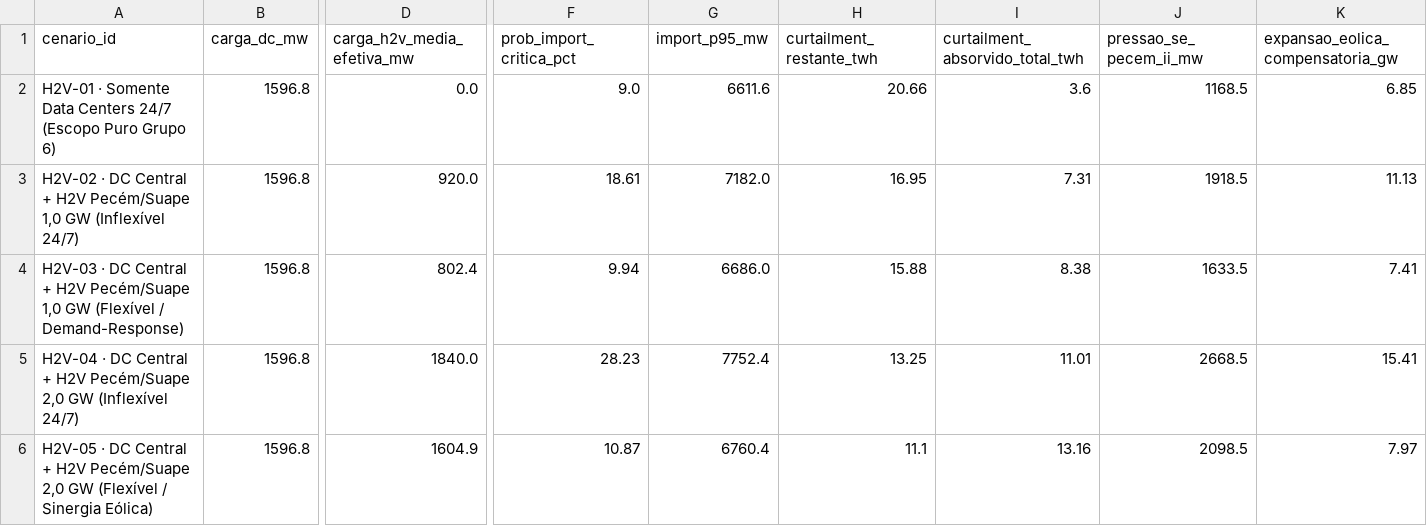
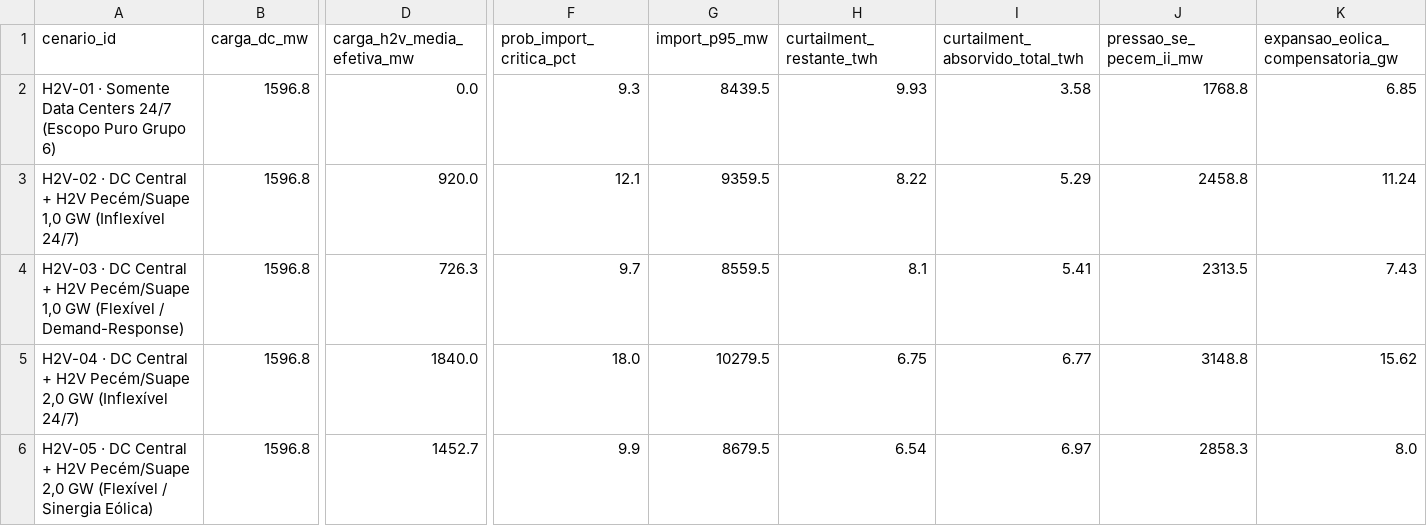
Before and after one commit to Mekepi/Data-Center--Eolicas-NE, a CSV file: reports/sensibilidade_h2v_eletrointensivos_2035.csv, drawn as a sheet; only a part is shown, gaps mark what is left out; the diff names each change by its address in the sheet, - before the commit and + after, or states it on an @@ line.

```diff
--- a/reports/sensibilidade_h2v_eletrointensivos_2035.csv
+++ b/reports/sensibilidade_h2v_eletrointensivos_2035.csv
-F2 (prob_import_critica_pct): 9.0
+F2 (prob_import_critica_pct): 9.3
-G2 (import_p95_mw): 6611.6
+G2 (import_p95_mw): 8439.5
-H2 (curtailment_restante_twh): 20.66
+H2 (curtailment_restante_twh): 9.93
-I2 (curtailment_absorvido_total_twh): 3.6
+I2 (curtailment_absorvido_total_twh): 3.58
-J2 (pressao_se_pecem_ii_mw): 1168.5
+J2 (pressao_se_pecem_ii_mw): 1768.8
-F3 (prob_import_critica_pct): 18.61
+F3 (prob_import_critica_pct): 12.1
-G3 (import_p95_mw): 7182.0
+G3 (import_p95_mw): 9359.5
-H3 (curtailment_restante_twh): 16.95
+H3 (curtailment_restante_twh): 8.22
-I3 (curtailment_absorvido_total_twh): 7.31
+I3 (curtailment_absorvido_total_twh): 5.29
-J3 (pressao_se_pecem_ii_mw): 1918.5
+J3 (pressao_se_pecem_ii_mw): 2458.8
-K3 (expansao_eolica_compensatoria_gw): 11.13
+K3 (expansao_eolica_compensatoria_gw): 11.24
-D4 (carga_h2v_media_efetiva_mw): 802.4
+D4 (carga_h2v_media_efetiva_mw): 726.3
-F4 (prob_import_critica_pct): 9.94
+F4 (prob_import_critica_pct): 9.7
-G4 (import_p95_mw): 6686.0
+G4 (import_p95_mw): 8559.5
-H4 (curtailment_restante_twh): 15.88
+H4 (curtailment_restante_twh): 8.1
-I4 (curtailment_absorvido_total_twh): 8.38
+I4 (curtailment_absorvido_total_twh): 5.41
-J4 (pressao_se_pecem_ii_mw): 1633.5
+J4 (pressao_se_pecem_ii_mw): 2313.5
-K4 (expansao_eolica_compensatoria_gw): 7.41
+K4 (expansao_eolica_compensatoria_gw): 7.43
-F5 (prob_import_critica_pct): 28.23
+F5 (prob_import_critica_pct): 18.0
-G5 (import_p95_mw): 7752.4
+G5 (import_p95_mw): 10279.5
-H5 (curtailment_restante_twh): 13.25
+H5 (curtailment_restante_twh): 6.75
-I5 (curtailment_absorvido_total_twh): 11.01
+I5 (curtailment_absorvido_total_twh): 6.77
-J5 (pressao_se_pecem_ii_mw): 2668.5
+J5 (pressao_se_pecem_ii_mw): 3148.8
-K5 (expansao_eolica_compensatoria_gw): 15.41
+K5 (expansao_eolica_compensatoria_gw): 15.62
-D6 (carga_h2v_media_efetiva_mw): 1604.9
+D6 (carga_h2v_media_efetiva_mw): 1452.7
-F6 (prob_import_critica_pct): 10.87
+F6 (prob_import_critica_pct): 9.9
-G6 (import_p95_mw): 6760.4
+G6 (import_p95_mw): 8679.5
-H6 (curtailment_restante_twh): 11.1
+H6 (curtailment_restante_twh): 6.54
-I6 (curtailment_absorvido_total_twh): 13.16
+I6 (curtailment_absorvido_total_twh): 6.97
-J6 (pressao_se_pecem_ii_mw): 2098.5
+J6 (pressao_se_pecem_ii_mw): 2858.3
-K6 (expansao_eolica_compensatoria_gw): 7.97
+K6 (expansao_eolica_compensatoria_gw): 8.0
```
Also changed, not shown: data/processed/predicoes_2025_modelo_a.csv, data/scenarios/matriz_cenarios_dc_eolica_2026_2035.csv, 26 other files.
